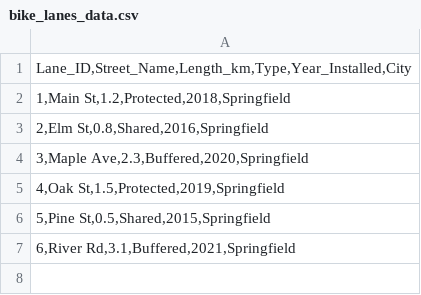
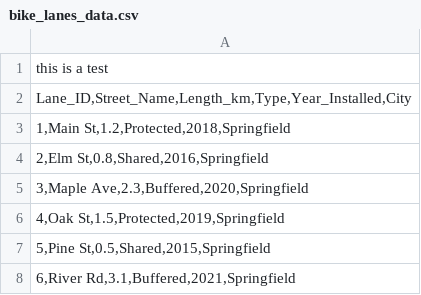
Before and after one commit to sdhawan4/bikelanes, a CSV file: bike_lanes_data.csv, drawn as a sheet.

Commit message:
adding line to bike lanes data

```diff
--- a/bike_lanes_data.csv
+++ b/bike_lanes_data.csv
@@ -1 +1,2 @@
+"this is a test"
 "Lane_ID,Street_Name,Length_km,Type,Year_Installed,City"
```
